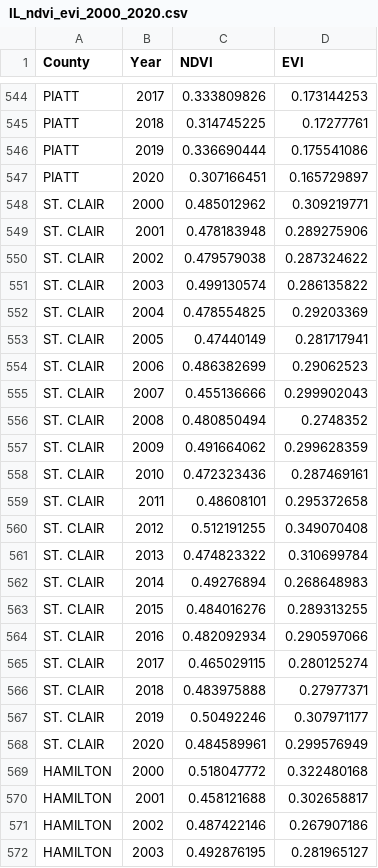
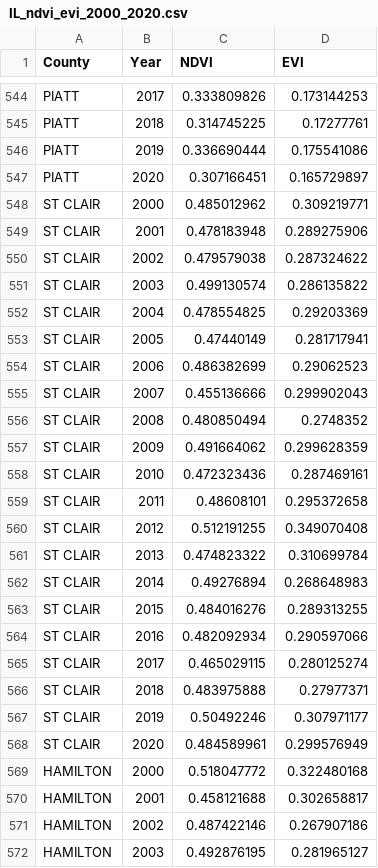
Before and after one commit to lcchennn/weather_crop_model, a CSV file: data/remote_sensing/IL_ndvi_evi_2000_2020.csv, drawn as a sheet; only a part is shown, gaps mark what is left out.

Commit message:
Add files via upload

```diff
--- a/data/remote_sensing/IL_ndvi_evi_2000_2020.csv
+++ b/data/remote_sensing/IL_ndvi_evi_2000_2020.csv
@@ -547,23 +547,23 @@ PIATT,2019,0.336690444,0.175541086
 PIATT,2020,0.307166451,0.165729897
-ST. CLAIR,2000,0.485012962,0.309219771
-ST. CLAIR,2001,0.478183948,0.289275906
-ST. CLAIR,2002,0.479579038,0.287324622
-ST. CLAIR,2003,0.499130574,0.286135822
-ST. CLAIR,2004,0.478554825,0.29203369
-ST. CLAIR,2005,0.47440149,0.281717941
-ST. CLAIR,2006,0.486382699,0.29062523
-ST. CLAIR,2007,0.455136666,0.299902043
-ST. CLAIR,2008,0.480850494,0.2748352
-ST. CLAIR,2009,0.491664062,0.299628359
-ST. CLAIR,2010,0.472323436,0.287469161
-ST. CLAIR,2011,0.48608101,0.295372658
-ST. CLAIR,2012,0.512191255,0.349070408
-ST. CLAIR,2013,0.474823322,0.310699784
-ST. CLAIR,2014,0.49276894,0.268648983
-ST. CLAIR,2015,0.484016276,0.289313255
-ST. CLAIR,2016,0.482092934,0.290597066
-ST. CLAIR,2017,0.465029115,0.280125274
-ST. CLAIR,2018,0.483975888,0.27977371
-ST. CLAIR,2019,0.50492246,0.307971177
-ST. CLAIR,2020,0.484589961,0.299576949
+ST CLAIR,2000,0.485012962,0.309219771
+ST CLAIR,2001,0.478183948,0.289275906
+ST CLAIR,2002,0.479579038,0.287324622
+ST CLAIR,2003,0.499130574,0.286135822
+ST CLAIR,2004,0.478554825,0.29203369
+ST CLAIR,2005,0.47440149,0.281717941
+ST CLAIR,2006,0.486382699,0.29062523
+ST CLAIR,2007,0.455136666,0.299902043
+ST CLAIR,2008,0.480850494,0.2748352
+ST CLAIR,2009,0.491664062,0.299628359
+ST CLAIR,2010,0.472323436,0.287469161
+ST CLAIR,2011,0.48608101,0.295372658
+ST CLAIR,2012,0.512191255,0.349070408
+ST CLAIR,2013,0.474823322,0.310699784
+ST CLAIR,2014,0.49276894,0.268648983
+ST CLAIR,2015,0.484016276,0.289313255
+ST CLAIR,2016,0.482092934,0.290597066
+ST CLAIR,2017,0.465029115,0.280125274
+ST CLAIR,2018,0.483975888,0.27977371
+ST CLAIR,2019,0.50492246,0.307971177
+ST CLAIR,2020,0.484589961,0.299576949
 HAMILTON,2000,0.518047772,0.322480168
```
